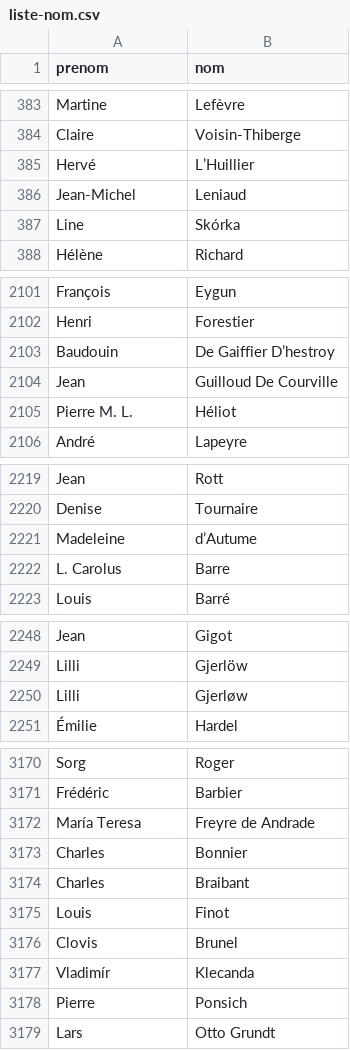
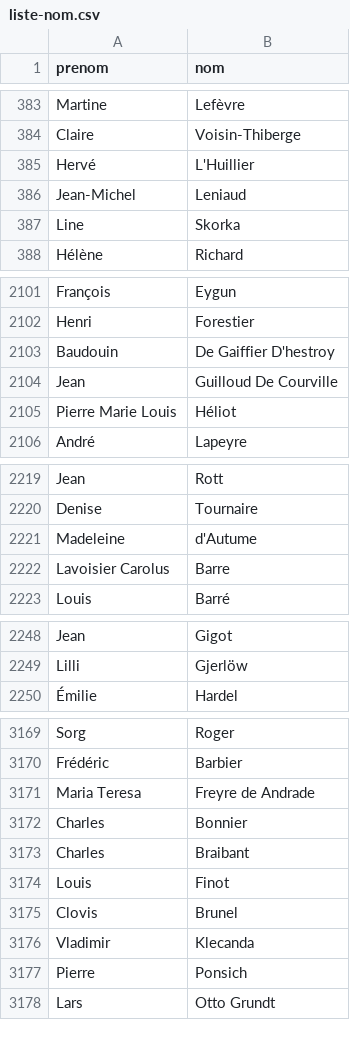
Before and after one commit to ademec/Serendipite-Godaille-Lenification, a CSV file: data/liste-nom.csv, drawn as a sheet; only a part is shown, gaps mark what is left out; the diff covers the shown part only.

```diff
--- a/data/liste-nom.csv
+++ b/data/liste-nom.csv
@@ -384,5 +384,5 @@ Martine,Lefèvre
 Claire,Voisin-Thiberge
-Hervé,L’Huillier
+Hervé,L'Huillier
 Jean-Michel,Leniaud
-Line,Skórka
+Line,Skorka
 Hélène,Richard
@@ -2102,5 +2102,5 @@ François,Eygun
 Henri,Forestier
-Baudouin,De Gaiffier D’hestroy
+Baudouin,De Gaiffier D'hestroy
 Jean,Guilloud De Courville
-Pierre M. L.,Héliot
+Pierre Marie Louis,Héliot
 André,Lapeyre
@@ -2220,4 +2220,4 @@ Jean,Rott
 Denise,Tournaire
-Madeleine,d’Autume
-L. Carolus,Barre
+Madeleine,d'Autume
+Lavoisier Carolus,Barre
 Louis,Barré
@@ -2249,2 +2249 @@ Jean,Gigot
 Lilli,Gjerlöw
-Lilli,Gjerløw
@@ -3171,3 +3170,3 @@ Sorg,Roger
 Frédéric,Barbier
-María Teresa,Freyre de Andrade
+Maria Teresa,Freyre de Andrade
 Charles,Bonnier
@@ -3176,3 +3175,3 @@ Louis,Finot
 Clovis,Brunel
-Vladimír,Klecanda
+Vladimir,Klecanda
 Pierre,Ponsich
```
Also changed, not shown: 41 edited cells elsewhere in this file, 11 other files.
